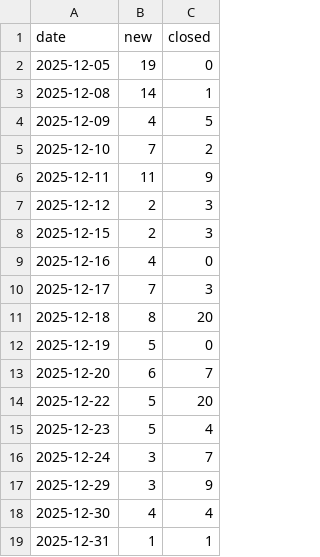
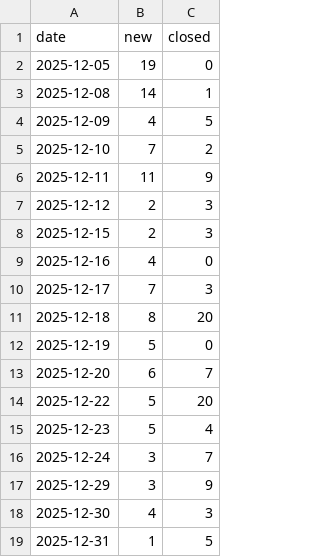
Before and after one commit to HZM-W/my-dashboard, a CSV file: 26A_Report/dateClosevsNew.csv, drawn as a sheet.

```diff
--- a/26A_Report/dateClosevsNew.csv
+++ b/26A_Report/dateClosevsNew.csv
@@ -17,3 +17,3 @@ date,new,closed
 2025-12-29,3,9
-2025-12-30,4,4
-2025-12-31,1,1
+2025-12-30,4,3
+2025-12-31,1,5
```
Also changed, not shown: 26A_Report/bugs.csv, 26A_Report/master_bugs.csv.
